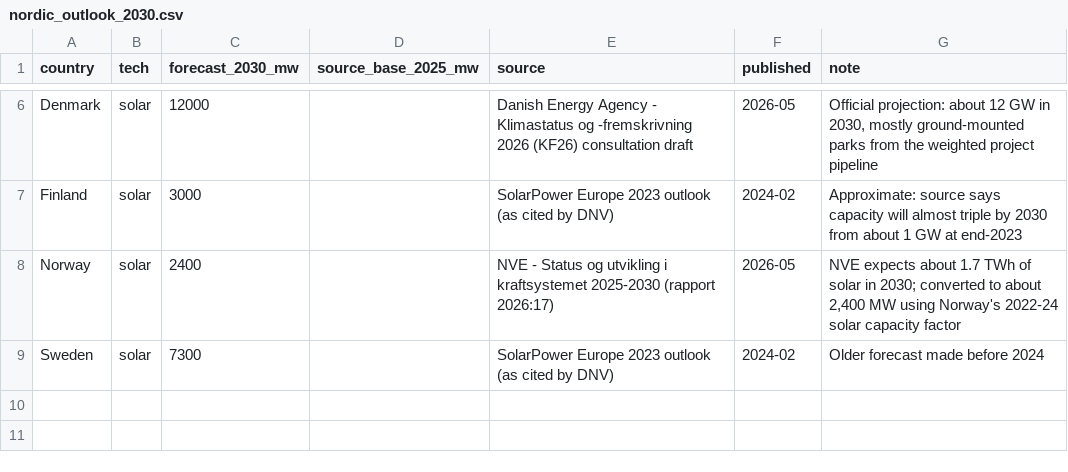
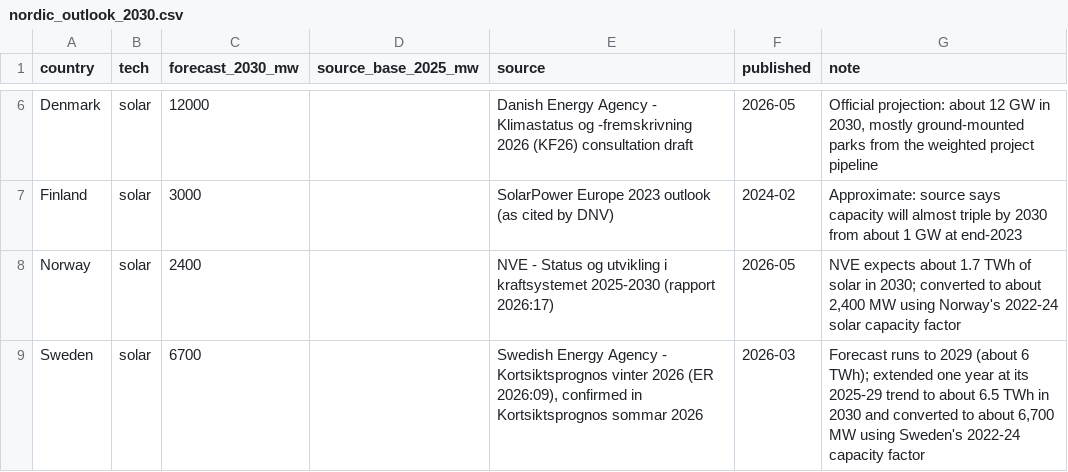
Before and after one commit to andreasn/nordic-renewables, a CSV file: data/nordic_outlook_2030.csv, drawn as a sheet; only a part is shown, gaps mark what is left out.

```diff
--- a/data/nordic_outlook_2030.csv
+++ b/data/nordic_outlook_2030.csv
@@ -8,2 +8,2 @@ Finland,solar,3000,,SolarPower Europe 2023 outlook (as cited by DNV),2024-02,App
 Norway,solar,2400,,NVE - Status og utvikling i kraftsystemet 2025-2030 (rapport 2026:17),2026-05,"NVE expects about 1.7 TWh of solar in 2030; converted to about 2,400 MW using Norway's 2022-24 solar capacity factor"
-Sweden,solar,7300,,SolarPower Europe 2023 outlook (as cited by DNV),2024-02,Older forecast made before 2024
+Sweden,solar,6700,,"Swedish Energy Agency - Kortsiktsprognos vinter 2026 (ER 2026:09), confirmed in Kortsiktsprognos sommar 2026",2026-03,"Forecast runs to 2029 (about 6 TWh); extended one year at its 2025-29 trend to about 6.5 TWh in 2030 and converted to about 6,700 MW using Sweden's 2022-24 capacity factor"
```
Also changed, not shown: data/nordic_outlook_annual.csv, 2 other files.
